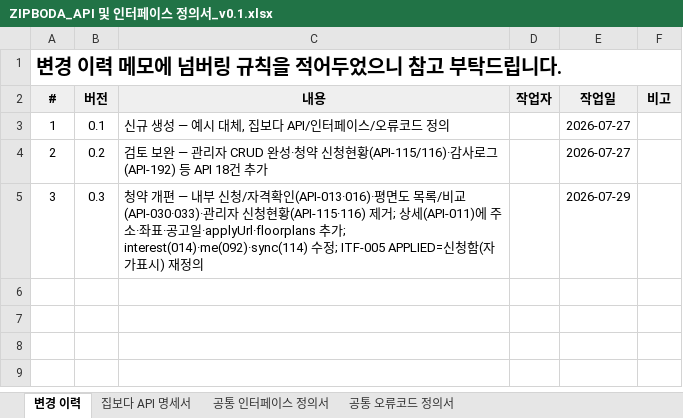
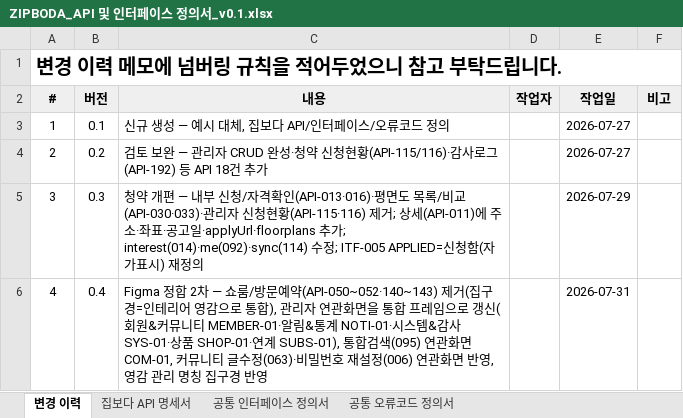
Before and after one commit to ZIPBODA/zipboda-web, an Excel workbook: docs/ZIPBODA_API 및 인터페이스 정의서_v0.1.xlsx, sheet 변경 이력, drawn as a sheet; values as stored, in another font and other column widths than the file's, no borders; the diff names each change by its address in the sheet, - before the commit and + after, or states it on an @@ line.

```diff
--- a/docs/ZIPBODA_API 및 인터페이스 정의서_v0.1.xlsx (sheet 변경 이력)
+++ b/docs/ZIPBODA_API 및 인터페이스 정의서_v0.1.xlsx (sheet 변경 이력)
+row 6: 4 | 0.4 | Figma 정합 2차 — 쇼룸/방문예약(API-050~052·140~143) 제거(집구경=인테리어 영감으로 통합), 관리자 연관화면을 통합 프레임으로 갱신(회원&커뮤니티 MEMBER-01·알림&통계 NOTI-01·시스템&감사 SYS-01·상품 SHOP-01·연계 SUBS-01), 통합검색(095) 연관화면 COM-01, 커뮤니티 글수정(063)·비밀번호 재설정(006) 연관화면 반영, 영감 관리 명칭 집구경 반영 |  | 2026-07-31
```
Also changed, not shown: sheet 집보다 API 명세서, docs/ZIPBODA_요구사항정의서_v0.1.xlsx.
